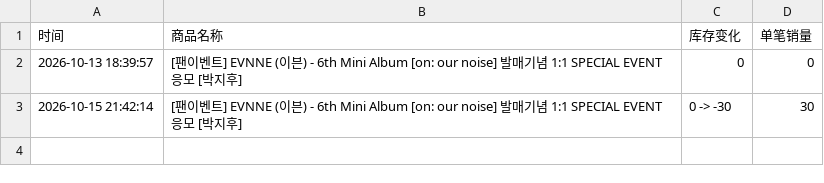
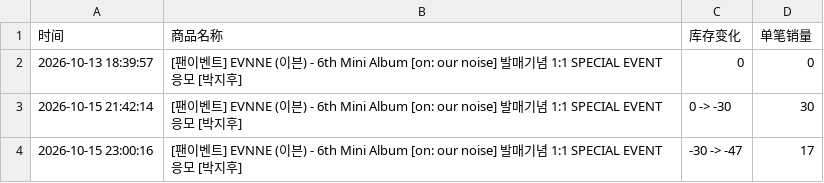
Before and after one commit to Juineii/evnne_br1015, a CSV file: JIHOO_DIY.csv, drawn as a sheet.

```diff
--- a/JIHOO_DIY.csv
+++ b/JIHOO_DIY.csv
@@ -3 +3,2 @@
 2026-10-15 21:42:14,[팬이벤트] EVNNE (이븐) - 6th Mini Album [on: our noise] 발매기념 1:1 SPECIAL EVENT 응모 [박지후],0 -> -30,30
+2026-10-15 23:00:16,[팬이벤트] EVNNE (이븐) - 6th Mini Album [on: our noise] 발매기념 1:1 SPECIAL EVENT 응모 [박지후],-30 -> -47,17
```
Also changed, not shown: HANBIN_DIY.csv, JEONGHYEON_DIY.csv, 1 other file.
